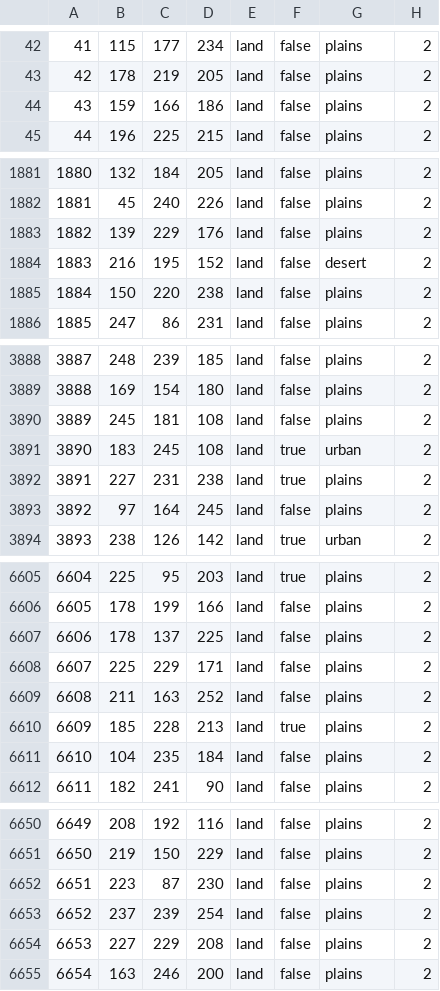
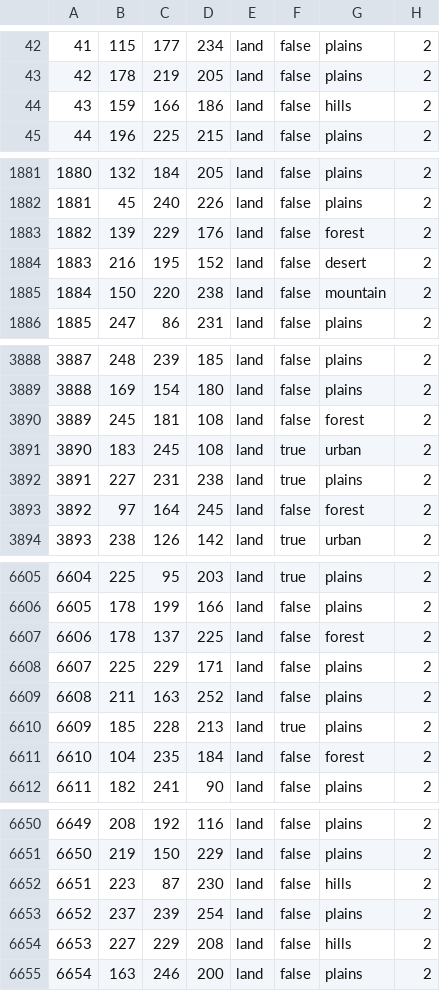
Before and after one commit to 2014358312/Fantasyland-Era, a CSV file: map/definition.csv, drawn as a sheet; only a part is shown, gaps mark what is left out; the diff covers the shown part only.

```diff
--- a/map/definition.csv
+++ b/map/definition.csv
@@ -43,3 +43,3 @@
 42;178;219;205;land;false;plains;2
-43;159;166;186;land;false;plains;2
+43;159;166;186;land;false;hills;2
 44;196;225;215;land;false;plains;2
@@ -1882,5 +1882,5 @@
 1881;45;240;226;land;false;plains;2
-1882;139;229;176;land;false;plains;2
+1882;139;229;176;land;false;forest;2
 1883;216;195;152;land;false;desert;2
-1884;150;220;238;land;false;plains;2
+1884;150;220;238;land;false;mountain;2
 1885;247;86;231;land;false;plains;2
@@ -3889,6 +3889,6 @@
 3888;169;154;180;land;false;plains;2
-3889;245;181;108;land;false;plains;2
+3889;245;181;108;land;false;forest;2
 3890;183;245;108;land;true;urban;2
 3891;227;231;238;land;true;plains;2
-3892;97;164;245;land;false;plains;2
+3892;97;164;245;land;false;forest;2
 3893;238;126;142;land;true;urban;2
@@ -6606,3 +6606,3 @@
 6605;178;199;166;land;false;plains;2
-6606;178;137;225;land;false;plains;2
+6606;178;137;225;land;false;forest;2
 6607;225;229;171;land;false;plains;2
@@ -6610,3 +6610,3 @@
 6609;185;228;213;land;true;plains;2
-6610;104;235;184;land;false;plains;2
+6610;104;235;184;land;false;forest;2
 6611;182;241;90;land;false;plains;2
@@ -6651,5 +6651,5 @@
 6650;219;150;229;land;false;plains;2
-6651;223;87;230;land;false;plains;2
+6651;223;87;230;land;false;hills;2
 6652;237;239;254;land;false;plains;2
-6653;227;229;208;land;false;plains;2
+6653;227;229;208;land;false;hills;2
 6654;163;246;200;land;false;plains;2
```
Also changed, not shown: 40 edited cells elsewhere in this file, 3 other files.
